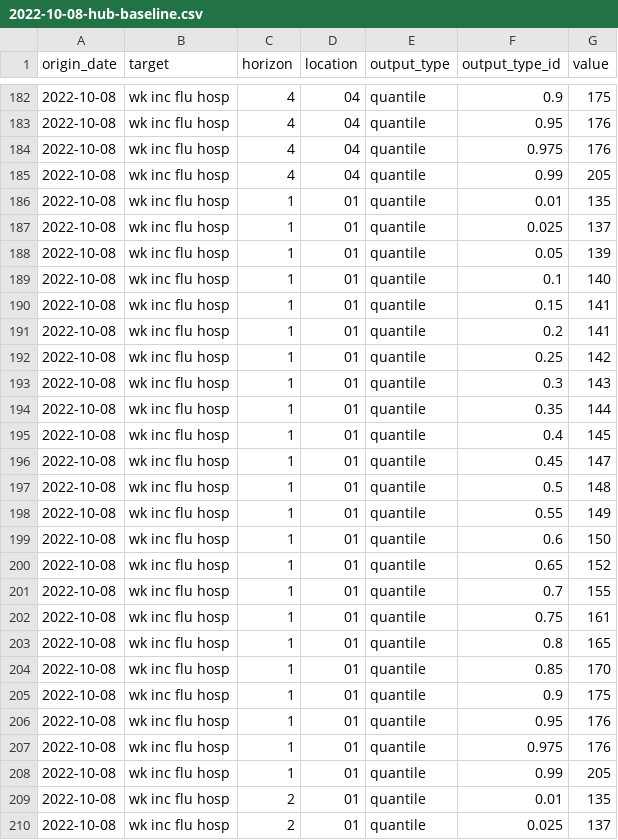
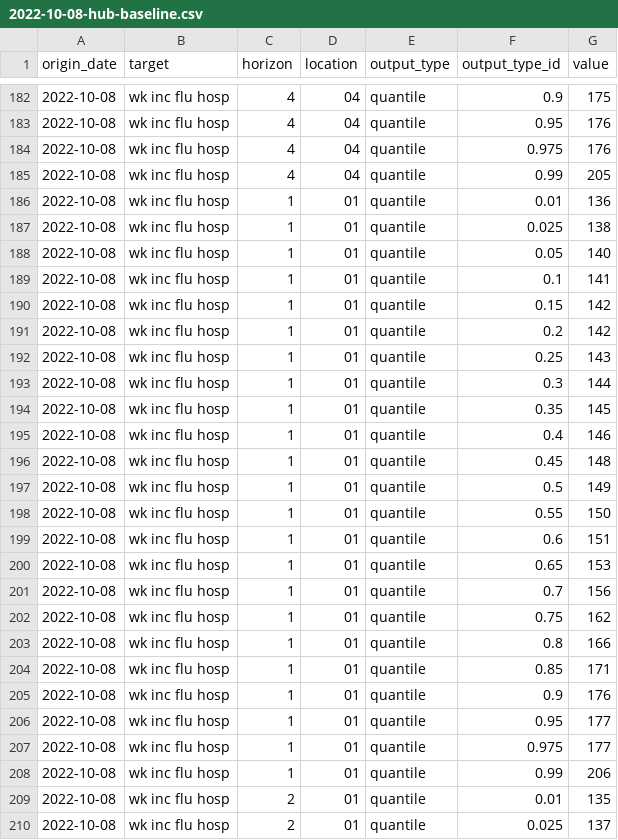
Before and after one commit to testorg-original/ci-testhub-simple, a CSV file: model-output/hub-baseline/2022-10-08-hub-baseline.csv, drawn as a sheet; only a part is shown, gaps mark what is left out.

Commit message:
modify file

```diff
--- a/model-output/hub-baseline/2022-10-08-hub-baseline.csv
+++ b/model-output/hub-baseline/2022-10-08-hub-baseline.csv
@@ -185,25 +185,25 @@ origin_date,target,horizon,location,output_type,output_type_id,value
 2022-10-08,wk inc flu hosp,4,04,quantile,0.99,205
-2022-10-08,wk inc flu hosp,1,01,quantile,0.01,135
-2022-10-08,wk inc flu hosp,1,01,quantile,0.025,137
-2022-10-08,wk inc flu hosp,1,01,quantile,0.05,139
-2022-10-08,wk inc flu hosp,1,01,quantile,0.1,140
-2022-10-08,wk inc flu hosp,1,01,quantile,0.15,141
-2022-10-08,wk inc flu hosp,1,01,quantile,0.2,141
-2022-10-08,wk inc flu hosp,1,01,quantile,0.25,142
-2022-10-08,wk inc flu hosp,1,01,quantile,0.3,143
-2022-10-08,wk inc flu hosp,1,01,quantile,0.35,144
-2022-10-08,wk inc flu hosp,1,01,quantile,0.4,145
-2022-10-08,wk inc flu hosp,1,01,quantile,0.45,147
-2022-10-08,wk inc flu hosp,1,01,quantile,0.5,148
-2022-10-08,wk inc flu hosp,1,01,quantile,0.55,149
-2022-10-08,wk inc flu hosp,1,01,quantile,0.6,150
-2022-10-08,wk inc flu hosp,1,01,quantile,0.65,152
-2022-10-08,wk inc flu hosp,1,01,quantile,0.7,155
-2022-10-08,wk inc flu hosp,1,01,quantile,0.75,161
-2022-10-08,wk inc flu hosp,1,01,quantile,0.8,165
-2022-10-08,wk inc flu hosp,1,01,quantile,0.85,170
-2022-10-08,wk inc flu hosp,1,01,quantile,0.9,175
-2022-10-08,wk inc flu hosp,1,01,quantile,0.95,176
-2022-10-08,wk inc flu hosp,1,01,quantile,0.975,176
-2022-10-08,wk inc flu hosp,1,01,quantile,0.99,205
+2022-10-08,wk inc flu hosp,1,01,quantile,0.01,136
+2022-10-08,wk inc flu hosp,1,01,quantile,0.025,138
+2022-10-08,wk inc flu hosp,1,01,quantile,0.05,140
+2022-10-08,wk inc flu hosp,1,01,quantile,0.1,141
+2022-10-08,wk inc flu hosp,1,01,quantile,0.15,142
+2022-10-08,wk inc flu hosp,1,01,quantile,0.2,142
+2022-10-08,wk inc flu hosp,1,01,quantile,0.25,143
+2022-10-08,wk inc flu hosp,1,01,quantile,0.3,144
+2022-10-08,wk inc flu hosp,1,01,quantile,0.35,145
+2022-10-08,wk inc flu hosp,1,01,quantile,0.4,146
+2022-10-08,wk inc flu hosp,1,01,quantile,0.45,148
+2022-10-08,wk inc flu hosp,1,01,quantile,0.5,149
+2022-10-08,wk inc flu hosp,1,01,quantile,0.55,150
+2022-10-08,wk inc flu hosp,1,01,quantile,0.6,151
+2022-10-08,wk inc flu hosp,1,01,quantile,0.65,153
+2022-10-08,wk inc flu hosp,1,01,quantile,0.7,156
+2022-10-08,wk inc flu hosp,1,01,quantile,0.75,162
+2022-10-08,wk inc flu hosp,1,01,quantile,0.8,166
+2022-10-08,wk inc flu hosp,1,01,quantile,0.85,171
+2022-10-08,wk inc flu hosp,1,01,quantile,0.9,176
+2022-10-08,wk inc flu hosp,1,01,quantile,0.95,177
+2022-10-08,wk inc flu hosp,1,01,quantile,0.975,177
+2022-10-08,wk inc flu hosp,1,01,quantile,0.99,206
 2022-10-08,wk inc flu hosp,2,01,quantile,0.01,135
```
